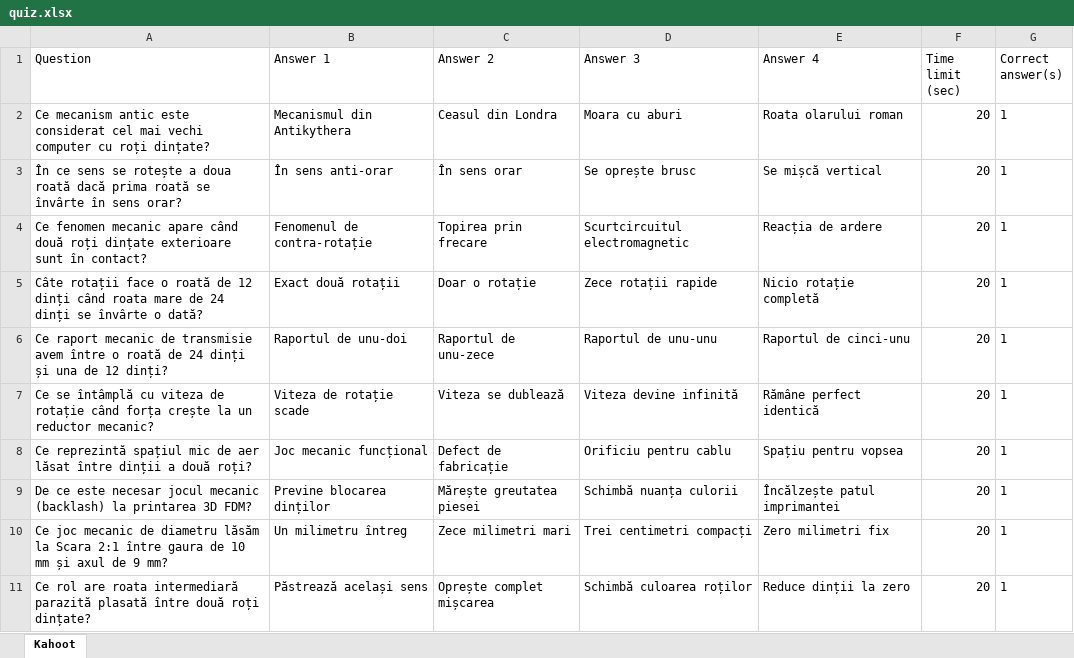
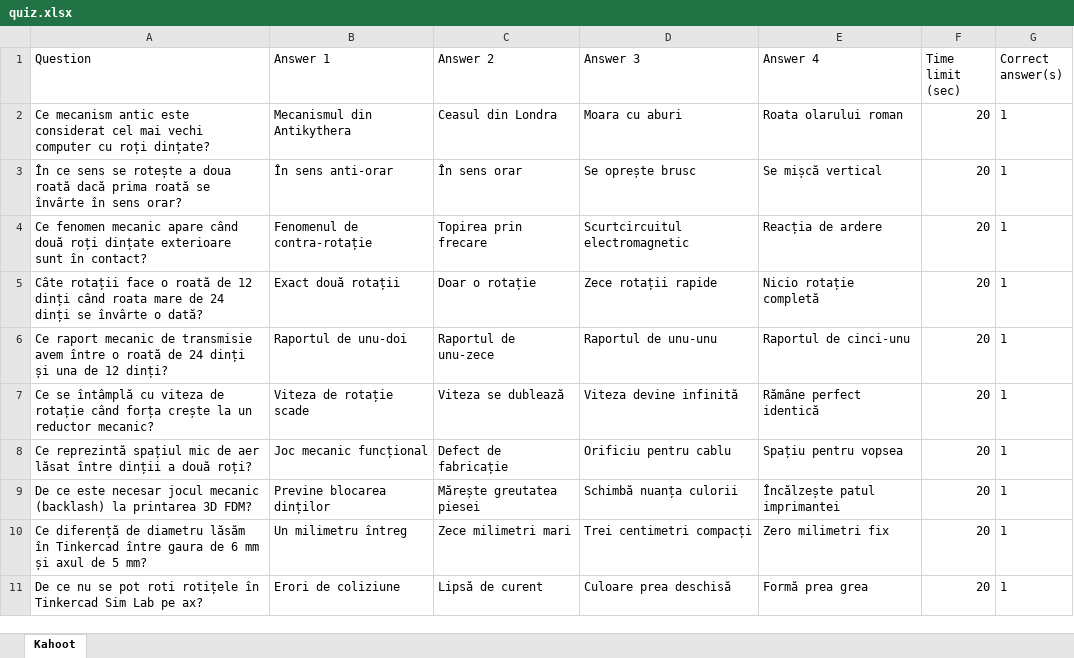
Before and after one commit to the-keybord/courses, an Excel workbook: 3d-school-start/lesson-10/quiz.xlsx, sheet Kahoot, drawn as a sheet; values as stored, in another font and other column widths than the file's, no borders; removed rows and columns are numbered as before the commit, all else as after; the diff names each change by its address in the sheet, - before the commit and + after, or states it on an @@ line.

Commit message:
feat: add lesson 10 materials and course documentation

```diff
--- a/3d-school-start/lesson-10/quiz.xlsx (sheet Kahoot)
+++ b/3d-school-start/lesson-10/quiz.xlsx (sheet Kahoot)
-A10 (Question): Ce joc mecanic de diametru lăsăm la Scara 2:1 între gaura de 10 mm și axul de 9 mm?
+A10 (Question): Ce diferență de diametru lăsăm în Tinkercad între gaura de 6 mm și axul de 5 mm?
-row 11: Ce rol are roata intermediară parazită plasată între două roți dințate? | Păstrează același sens | Oprește complet mișcarea | Schimbă culoarea roților | Reduce dinții la zero | 20 | 1
+row 11: De ce nu se pot roti rotițele în Tinkercad Sim Lab pe ax? | Erori de coliziune | Lipsă de curent | Culoare prea deschisă | Formă prea grea | 20 | 1
```
Also changed, not shown: 5 other files.
